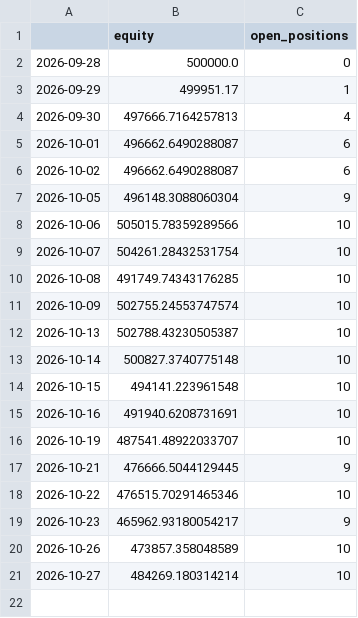
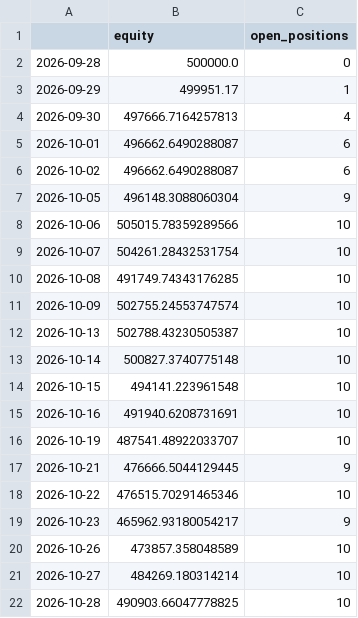
Before and after one commit to Divyang2411/ICHIMOKU-PAPER-TRADING, a CSV file: paper/equity.csv, drawn as a sheet; the diff names each change by its address in the sheet, - before the commit and + after, or states it on an @@ line.

Commit message:
Paper trade 2026-10-28

```diff
--- a/paper/equity.csv
+++ b/paper/equity.csv
+row 22: 2026-10-28 | 490903.66047778825 | 10
```
Also changed, not shown: paper/positions.csv, paper/scan_latest.csv, 2 other files.
